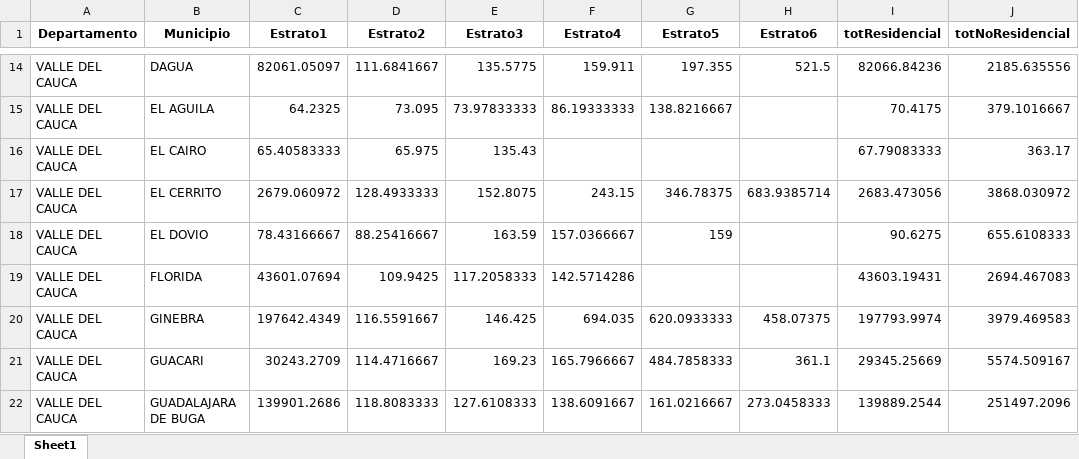
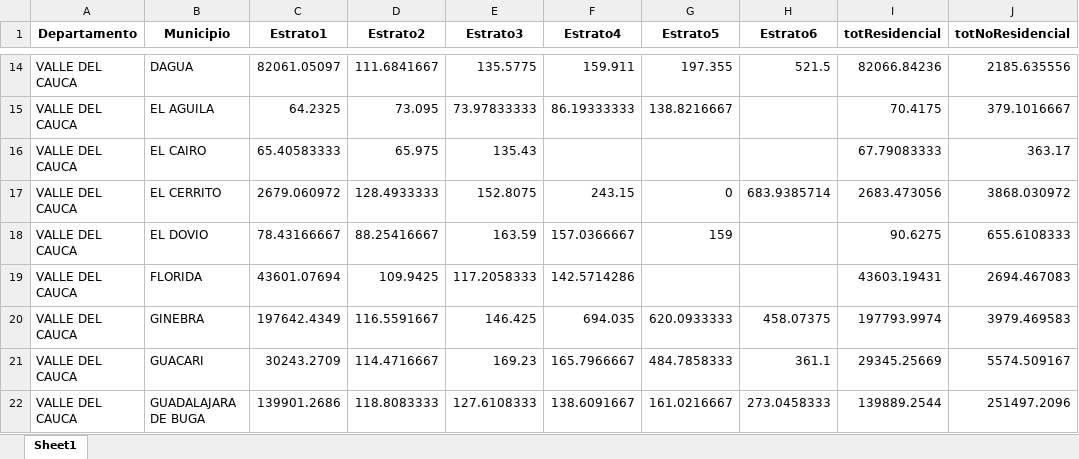
Before and after one commit to jtabordaj/research_eslatina, an Excel workbook: sui/data/energia/2021/pcon/2021_pcon.xlsx, sheet Sheet1, drawn as a sheet; only a part is shown, gaps mark what is left out; values as stored, in another font and other column widths than the file's, no borders; the diff names each change by its address in the sheet, - before the commit and + after, or states it on an @@ line.

```diff
--- a/sui/data/energia/2021/pcon/2021_pcon.xlsx (sheet Sheet1)
+++ b/sui/data/energia/2021/pcon/2021_pcon.xlsx (sheet Sheet1)
-G17 (Estrato5): 346.78375
+G17 (Estrato5): 0
```
Also changed, not shown: 9 other files.
